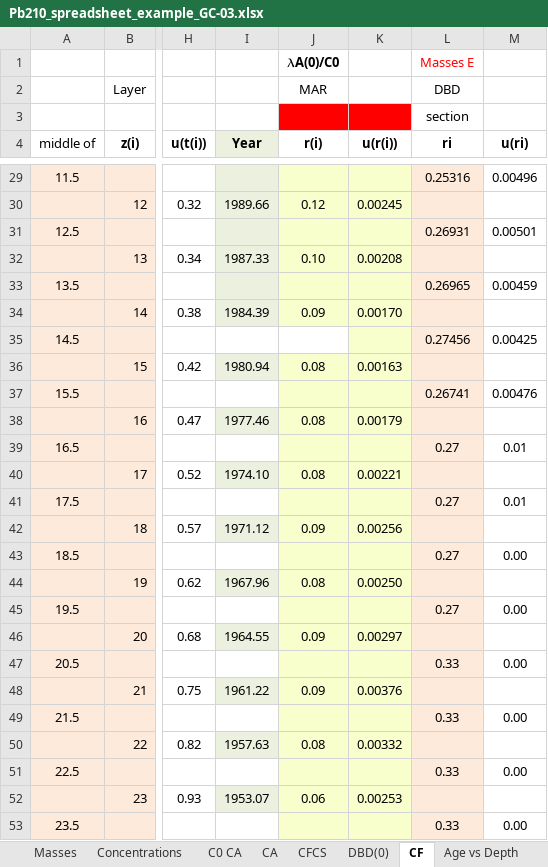
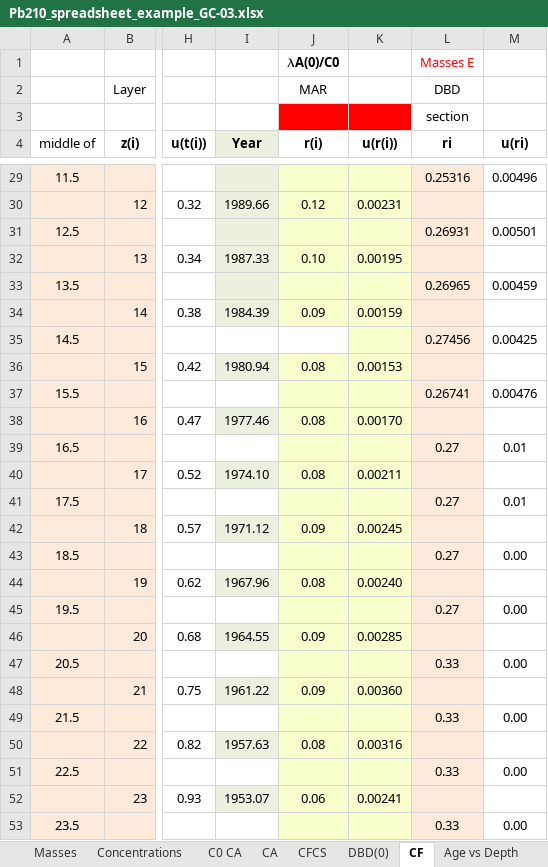
Before and after one commit to ram-24-mp/Pb210Modeler, an Excel workbook: Pb210_spreadsheet_example_GC-03.xlsx, sheet CF, drawn as a sheet; only a part is shown, gaps mark what is left out; values as stored, in another font and other column widths than the file's, no borders; charts and pictures not drawn; the diff covers the shown part only; the diff names each change by its address in the sheet, - before the commit and + after, or states it on an @@ line.

```diff
--- a/Pb210_spreadsheet_example_GC-03.xlsx (sheet CF)
+++ b/Pb210_spreadsheet_example_GC-03.xlsx (sheet CF)
-K30 (u(r(i))): 0.00245
+K30 (u(r(i))): 0.00231
-K32 (u(r(i))): 0.00208
+K32 (u(r(i))): 0.00195
-K34 (u(r(i))): 0.00170
+K34 (u(r(i))): 0.00159
-K36 (u(r(i))): 0.00163
+K36 (u(r(i))): 0.00153
-K38 (u(r(i))): 0.00179
+K38 (u(r(i))): 0.00170
-K40 (u(r(i))): 0.00221
+K40 (u(r(i))): 0.00211
-K42 (u(r(i))): 0.00256
+K42 (u(r(i))): 0.00245
-K44 (u(r(i))): 0.00250
+K44 (u(r(i))): 0.00240
-K46 (u(r(i))): 0.00297
+K46 (u(r(i))): 0.00285
-K48 (u(r(i))): 0.00376
+K48 (u(r(i))): 0.00360
-K50 (u(r(i))): 0.00332
+K50 (u(r(i))): 0.00316
-K52 (u(r(i))): 0.00253
+K52 (u(r(i))): 0.00241
```
Also changed, not shown: 26 edited cells elsewhere in this sheet, charts or pictures, 1 other file.
